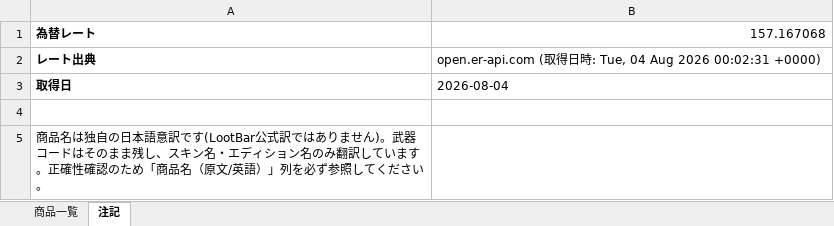
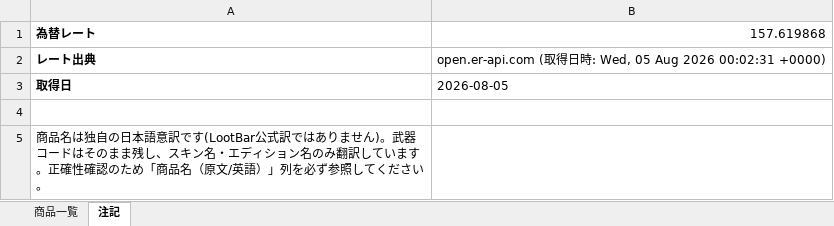
Before and after one commit to oF7QurrcC8tHwu6hgLtGggpqIwvH6ALKRY6gKaq/xS3-ZFWBFEJyC2Y3M6fwl-w9i7SrqNUNj36QwVV, an Excel workbook: output/lootbar_knivesout_market_list.xlsx, sheet 注記, drawn as a sheet; values as stored, in another font and other column widths than the file's, no borders; the diff names each change by its address in the sheet, - before the commit and + after, or states it on an @@ line.

```diff
--- a/output/lootbar_knivesout_market_list.xlsx (sheet 注記)
+++ b/output/lootbar_knivesout_market_list.xlsx (sheet 注記)
-B1: 157.167068
+B1: 157.619868
-B2: …時: Tue, 04 Aug 2026…
+B2: …時: Wed, 05 Aug 2026…
-B3: 2026-08-04
+B3: 2026-08-05
```
Also changed, not shown: sheet 商品一覧, 2 other files.
